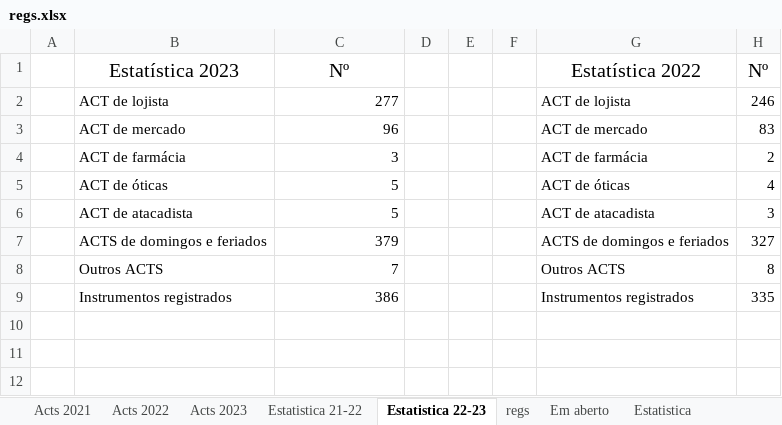
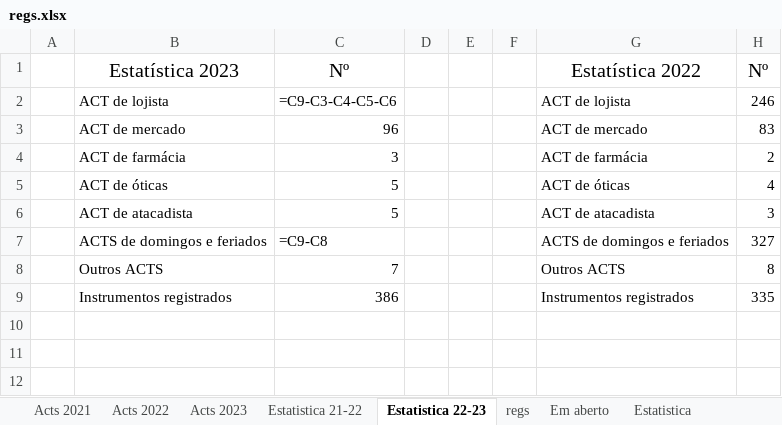
Before and after one commit to HlDANN/actsdist, an Excel workbook: regs.xlsx, sheet Estatistica 22-23, drawn as a sheet; only a part is shown; values as stored, in another font and other column widths than the file's, no borders; formulas without a stored value are shown as written; charts and pictures not drawn; the diff names each change by its address in the sheet, - before the commit and + after, or states it on an @@ line.

```diff
--- a/regs.xlsx (sheet Estatistica 22-23)
+++ b/regs.xlsx (sheet Estatistica 22-23)
-C2: 277
+C2: =C9-C3-C4-C5-C6
-C7: 379
+C7: =C9-C8
```
Also changed, not shown: sheet Em aberto, sheet regs, sheet Acts 2021, sheet Estatistica, formulas that keep their value, hidden cells, charts or pictures, 1 other file.
